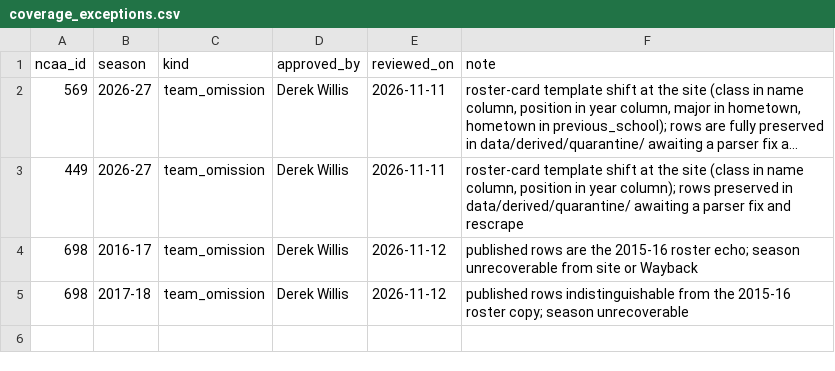
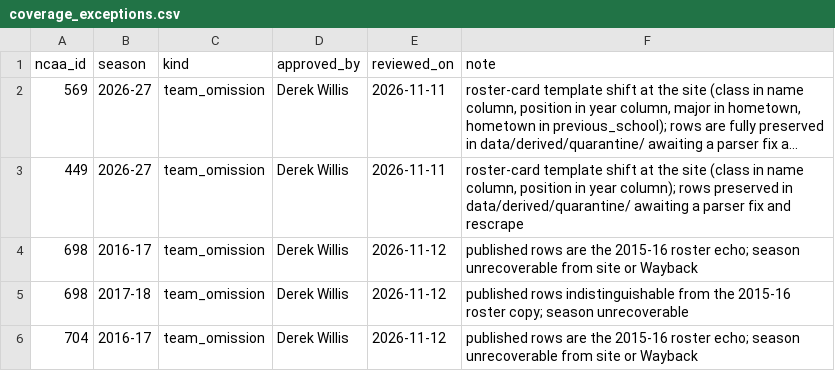
Before and after one commit to Sports-Roster-Data/womens-volleyball, a CSV file: data/reference/coverage_exceptions.csv, drawn as a sheet; long unchanged cells end in …; the diff names each change by its address in the sheet, - before the commit and + after, or states it on an @@ line.

```diff
--- a/data/reference/coverage_exceptions.csv
+++ b/data/reference/coverage_exceptions.csv
+row 6: 704 | 2016-17 | team_omission | Derek Willis | 2026-11-12 | published rows are the 2015-16 roster echo; season unrecoverable from site or Wayback
```
Also changed, not shown: data/derived/audits/2016-17/quality_summary.csv, data/derived/audits/2016-17/reconciliation.csv, 5 other files.
